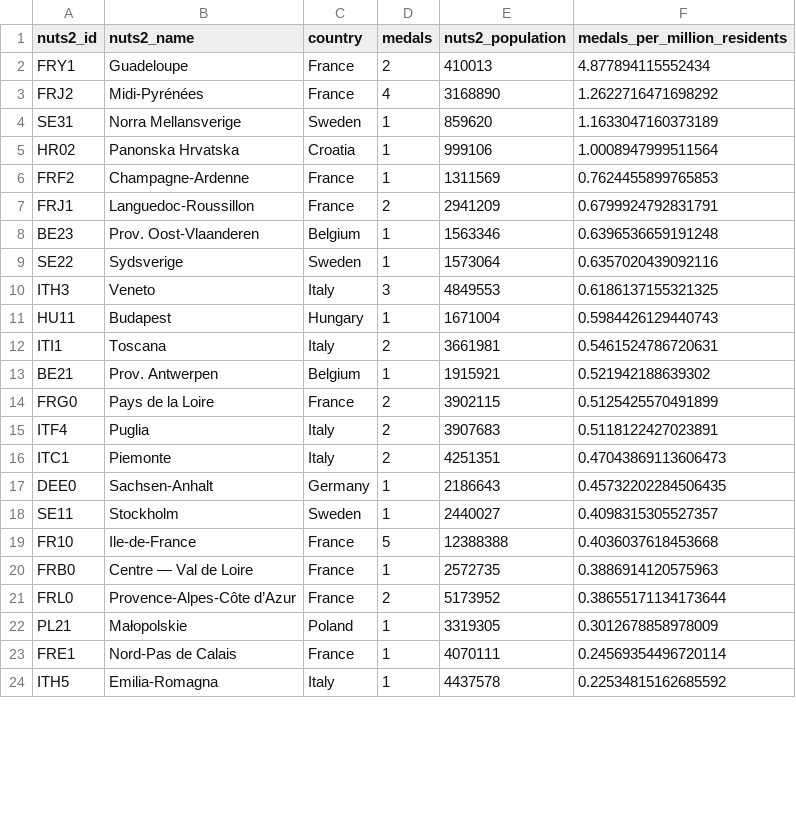
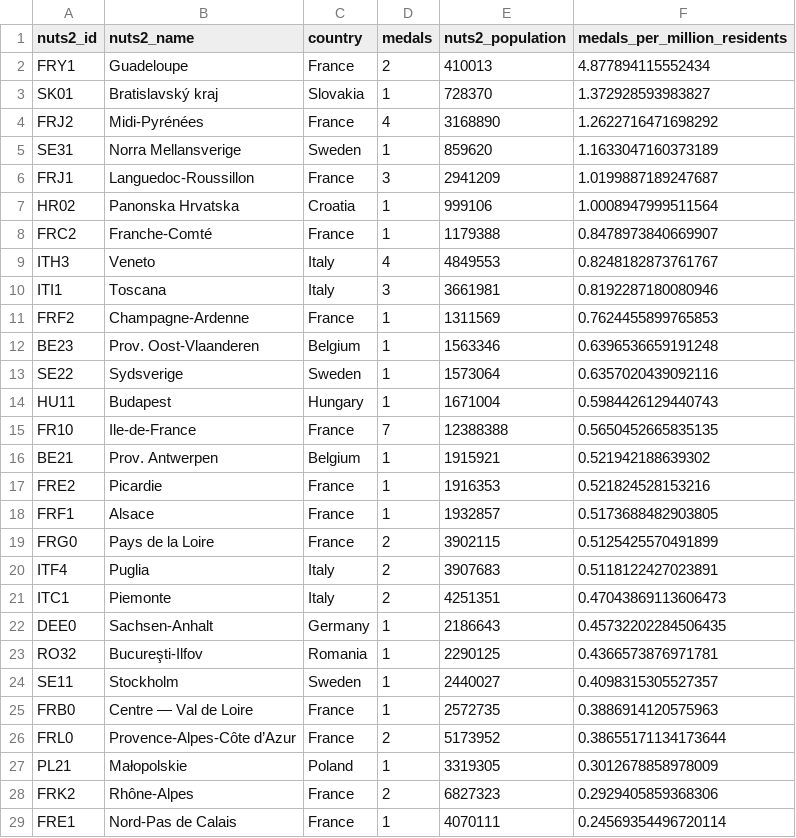
Before and after one commit to EDJNet/OlympicsGoNUTS, a CSV file: 2024/2024_medals_per_million_residents_in_nuts2.csv, drawn as a sheet; only a part is shown; the shorter side is filled out with more unchanged rows; removed rows and columns are numbered as before the commit, all else as after; the diff covers the shown part only; the diff names each change by its address in the sheet, - before the commit and + after, or states it on an @@ line.

```diff
--- a/2024/2024_medals_per_million_residents_in_nuts2.csv
+++ b/2024/2024_medals_per_million_residents_in_nuts2.csv
+row 3: SK01 | Bratislavský kraj | Slovakia | 1 | 728370 | 1.372928593983827
+row 6: FRJ1 | Languedoc-Roussillon | France | 3 | 2941209 | 1.0199887189247687
+row 8: FRC2 | Franche-Comté | France | 1 | 1179388 | 0.8478973840669907
+row 9: ITH3 | Veneto | Italy | 4 | 4849553 | 0.8248182873761767
+row 10: ITI1 | Toscana | Italy | 3 | 3661981 | 0.8192287180080946
-row 7: FRJ1 | Languedoc-Roussillon | France | 2 | 2941209 | 0.6799924792831791
-row 10: ITH3 | Veneto | Italy | 3 | 4849553 | 0.6186137155321325
-row 12: ITI1 | Toscana | Italy | 2 | 3661981 | 0.5461524786720631
+row 15: FR10 | Ile-de-France | France | 7 | 12388388 | 0.5650452665835135
+row 17: FRE2 | Picardie | France | 1 | 1916353 | 0.521824528153216
+row 18: FRF1 | Alsace | France | 1 | 1932857 | 0.5173688482903805
+row 23: RO32 | Bucureşti-Ilfov | Romania | 1 | 2290125 | 0.4366573876971781
-row 19: FR10 | Ile-de-France | France | 5 | 12388388 | 0.4036037618453668
+row 28: FRK2 | Rhône-Alpes | France | 2 | 6827323 | 0.2929405859368306
```
Also changed, not shown: 2 added rows and 1 removed row elsewhere in this file, 2024/2024_medalists_missing_place_of_birth.csv, 8 other files.
